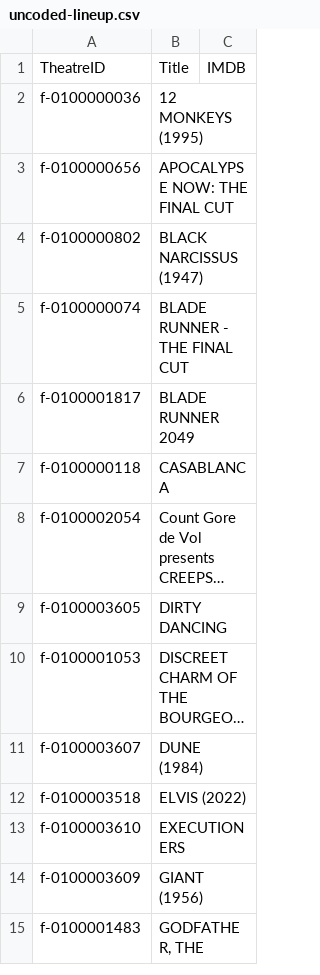
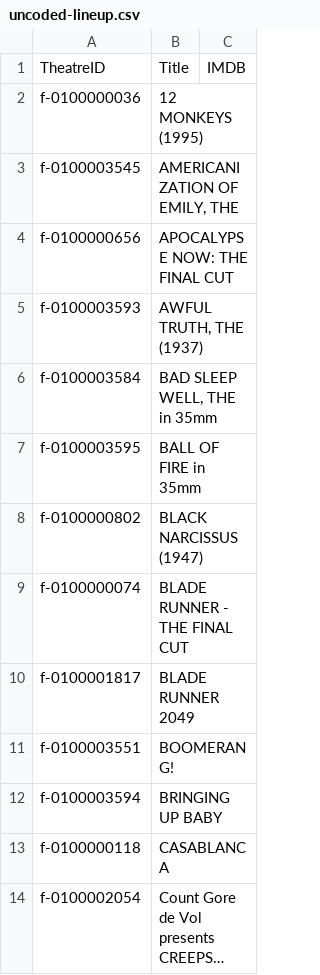
Before and after one commit to jacobmgreer/Media-Consumption, a CSV file: datasets/AFI-Silver/uncoded-lineup.csv, drawn as a sheet; only a part is shown; the shorter side is filled out with more unchanged rows; long unchanged cells end in …; the diff covers the shown part only.

```diff
--- a/datasets/AFI-Silver/uncoded-lineup.csv
+++ b/datasets/AFI-Silver/uncoded-lineup.csv
@@ -2,3 +2,7 @@
 "f-0100000036","12 MONKEYS (1995)",""
+"f-0100003545","AMERICANIZATION OF EMILY, THE",""
 "f-0100000656","APOCALYPSE NOW: THE FINAL CUT",""
+"f-0100003593","AWFUL TRUTH, THE (1937)",""
+"f-0100003584","BAD SLEEP WELL, THE in 35mm",""
+"f-0100003595","BALL OF FIRE in 35mm",""
 "f-0100000802","BLACK NARCISSUS (1947)",""
@@ -6,2 +10,4 @@
 "f-0100001817","BLADE RUNNER 2049",""
+"f-0100003551","BOOMERANG!",""
+"f-0100003594","BRINGING UP BABY",""
 "f-0100000118","CASABLANCA",""
```
Also changed, not shown: 42 added rows and 1 removed row elsewhere in this file, 4 other files.
